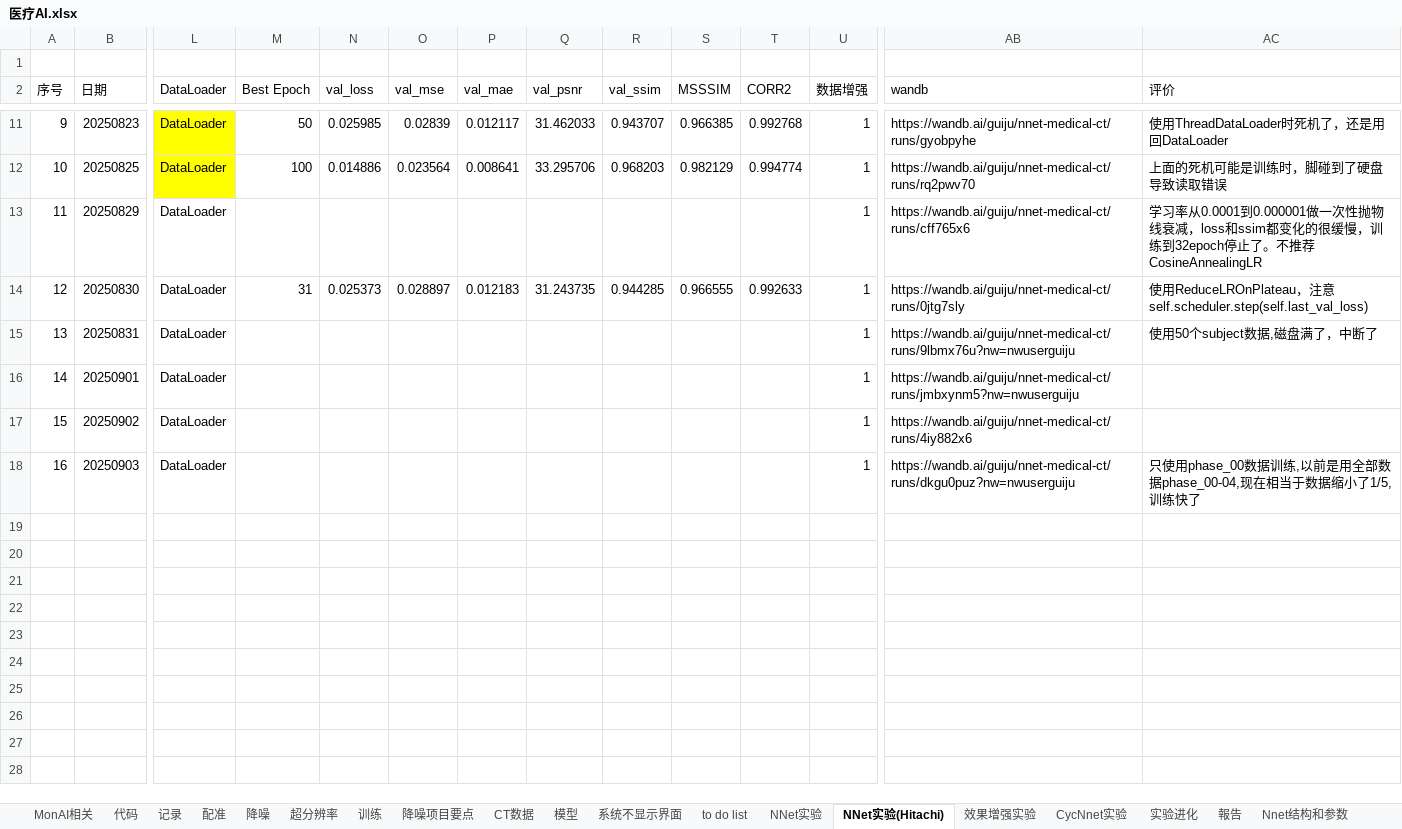
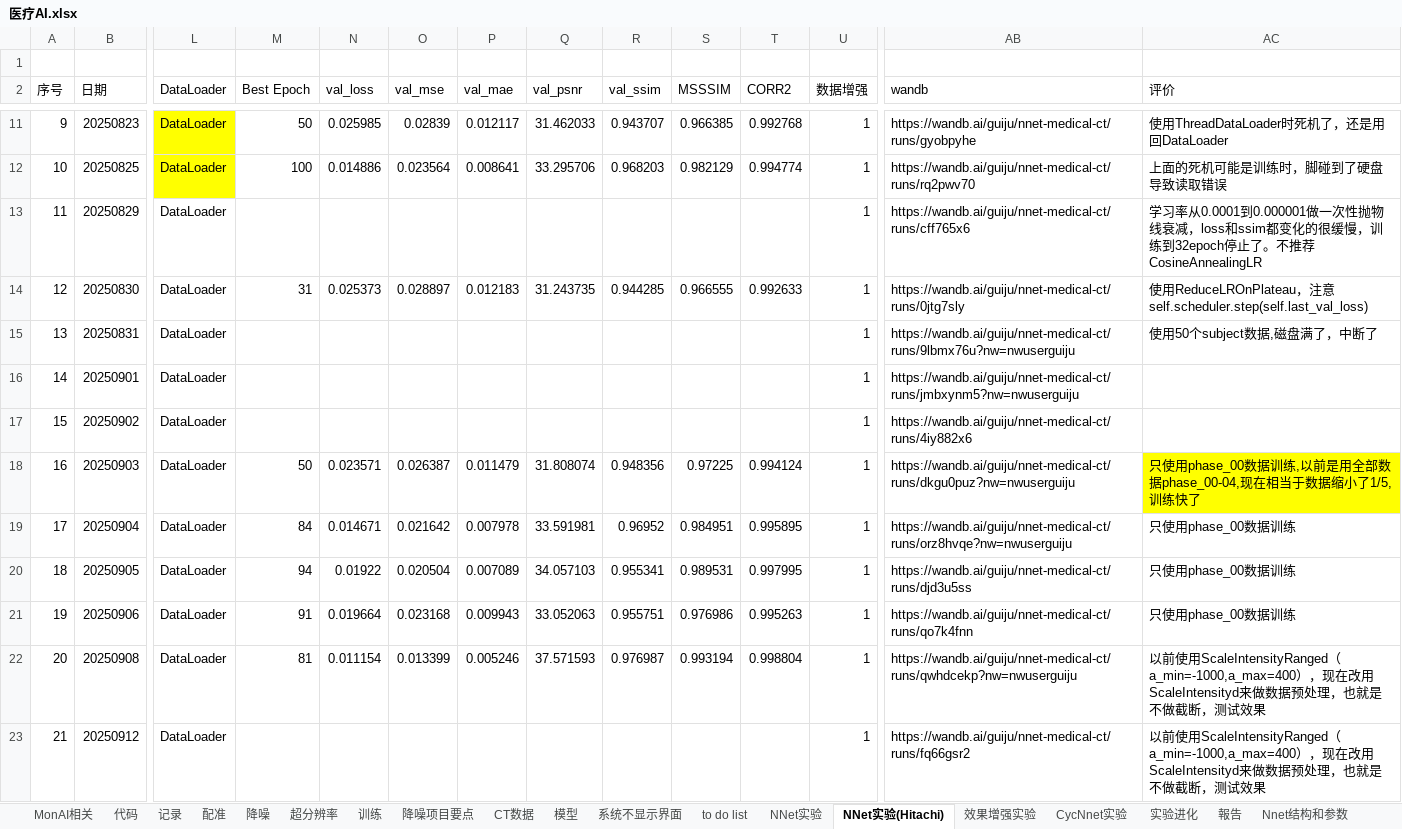
Before and after one commit to guijuzhejiang/4DCBCT-NNet-Reconstruction, an Excel workbook: 医疗AI.xlsx, sheet NNet实验(Hitachi), drawn as a sheet; only a part is shown, gaps mark what is left out; values as stored, in another font and other column widths than the file's, no borders; rows hold the shown columns only; the diff names each change by its address in the sheet, - before the commit and + after, or states it on an @@ line.

```diff
--- a/医疗AI.xlsx (sheet NNet实验(Hitachi))
+++ b/医疗AI.xlsx (sheet NNet实验(Hitachi))
-M18 (Best Epoch): (empty)
+M18 (Best Epoch): 50
-N18 (val_loss): (empty)
+N18 (val_loss): 0.023571
-O18 (val_mse): (empty)
+O18 (val_mse): 0.026387
-P18 (val_mae): (empty)
+P18 (val_mae): 0.011479
-Q18 (val_psnr): (empty)
+Q18 (val_psnr): 31.808074
-R18 (val_ssim): (empty)
+R18 (val_ssim): 0.948356
-S18 (MSSSIM): (empty)
+S18 (MSSSIM): 0.97225
-T18 (CORR2): (empty)
+T18 (CORR2): 0.994124
-AC18 fill: none
+AC18 fill: #FFFF00
+row 19: 17 | 20250904 | DataLoader | 84 | 0.014671 | 0.021642 | 0.007978 | 33.591981 | 0.96952 | 0.984951 | 0.995895 | 1 | https://wandb.ai/guiju/nnet-medical-ct/runs/orz8hvqe?nw=nwuserguiju | 只使用phase_00数据训练
+row 20: 18 | 20250905 | DataLoader | 94 | 0.01922 | 0.020504 | 0.007089 | 34.057103 | 0.955341 | 0.989531 | 0.997995 | 1 | https://wandb.ai/guiju/nnet-medical-ct/runs/djd3u5ss | 只使用phase_00数据训练
+row 21: 19 | 20250906 | DataLoader | 91 | 0.019664 | 0.023168 | 0.009943 | 33.052063 | 0.955751 | 0.976986 | 0.995263 | 1 | https://wandb.ai/guiju/nnet-medical-ct/runs/qo7k4fnn | 只使用phase_00数据训练
+row 22: 20 | 20250908 | DataLoader | 81 | 0.011154 | 0.013399 | 0.005246 | 37.571593 | 0.976987 | 0.993194 | 0.998804 | 1 | https://wandb.ai/guiju/nnet-medical-ct/runs/qwhdcekp?nw=nwuserguiju | 以前使用ScaleIntensityRanged（a_min=-1000,a_max=400），现在改用ScaleIntensityd来做数据预处理，也就是不做截断，测试效果
+row 23: 21 | 20250912 | DataLoader |  |  |  |  |  |  |  |  | 1 | https://wandb.ai/guiju/nnet-medical-ct/runs/fq66gsr2 | 以前使用ScaleIntensityRanged（a_min=-1000,a_max=400），现在改用ScaleIntensityd来做数据预处理，也就是不做截断，测试效果
```
Also changed, not shown: sheet 记录, sheet 代码, other sheet tabs, 8 other files.
